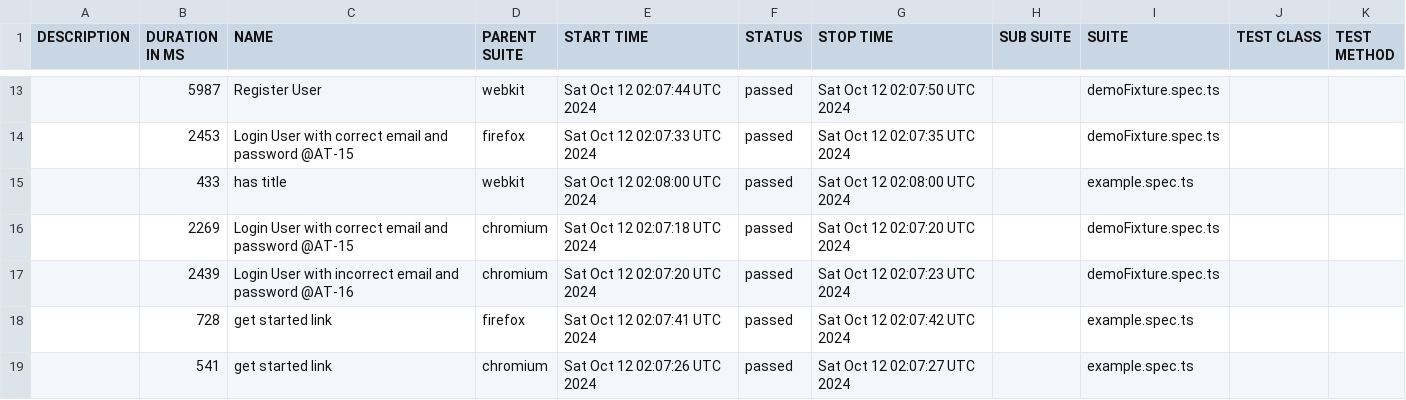
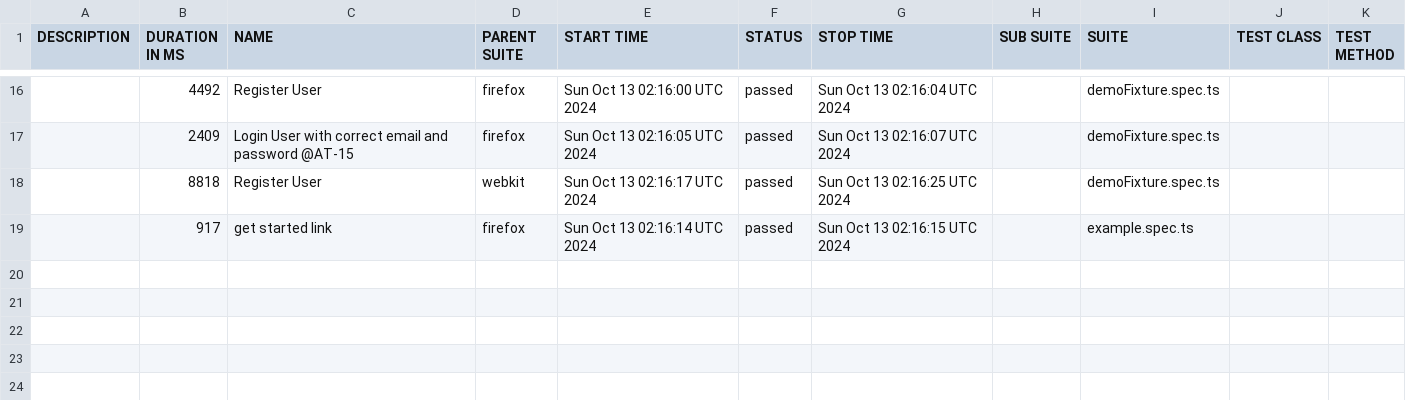
Before and after one commit to Mriama/TutoPlaywright, a CSV file: data/suites.csv, drawn as a sheet; only a part is shown, gaps mark what is left out; the diff covers the shown part only.

```diff
--- a/data/suites.csv
+++ b/data/suites.csv
@@ -13,7 +16,4 @@
-"","5987","Register User","webkit","Sat Oct 12 02:07:44 UTC 2024","passed","Sat Oct 12 02:07:50 UTC 2024","","demoFixture.spec.ts","",""
-"","2453","Login User with correct email and password @AT-15","firefox","Sat Oct 12 02:07:33 UTC 2024","passed","Sat Oct 12 02:07:35 UTC 2024","","demoFixture.spec.ts","",""
-"","433","has title","webkit","Sat Oct 12 02:08:00 UTC 2024","passed","Sat Oct 12 02:08:00 UTC 2024","","example.spec.ts","",""
-"","2269","Login User with correct email and password @AT-15","chromium","Sat Oct 12 02:07:18 UTC 2024","passed","Sat Oct 12 02:07:20 UTC 2024","","demoFixture.spec.ts","",""
-"","2439","Login User with incorrect email and password @AT-16","chromium","Sat Oct 12 02:07:20 UTC 2024","passed","Sat Oct 12 02:07:23 UTC 2024","","demoFixture.spec.ts","",""
-"","728","get started link","firefox","Sat Oct 12 02:07:41 UTC 2024","passed","Sat Oct 12 02:07:42 UTC 2024","","example.spec.ts","",""
-"","541","get started link","chromium","Sat Oct 12 02:07:26 UTC 2024","passed","Sat Oct 12 02:07:27 UTC 2024","","example.spec.ts","",""
+"","4492","Register User","firefox","Sun Oct 13 02:16:00 UTC 2024","passed","Sun Oct 13 02:16:04 UTC 2024","","demoFixture.spec.ts","",""
+"","2409","Login User with correct email and password @AT-15","firefox","Sun Oct 13 02:16:05 UTC 2024","passed","Sun Oct 13 02:16:07 UTC 2024","","demoFixture.spec.ts","",""
+"","8818","Register User","webkit","Sun Oct 13 02:16:17 UTC 2024","passed","Sun Oct 13 02:16:25 UTC 2024","","demoFixture.spec.ts","",""
+"","917","get started link","firefox","Sun Oct 13 02:16:14 UTC 2024","passed","Sun Oct 13 02:16:15 UTC 2024","","example.spec.ts","",""
```
Also changed, not shown: 7 added rows, 4 removed rows and 24 edited cells elsewhere in this file, 50 other files.
